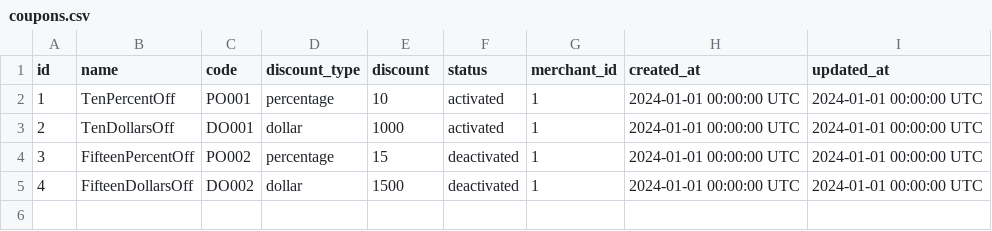
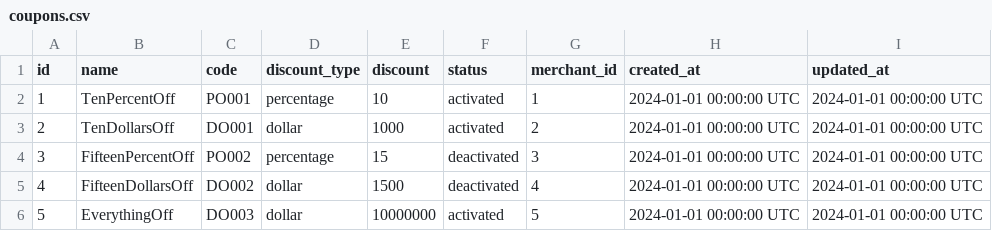
Before and after one commit to NeilTheSeal/b2-final-starter-7, a CSV file: db/data/coupons.csv, drawn as a sheet.

Commit message:
Add coupons to first five merchants in csv file

```diff
--- a/db/data/coupons.csv
+++ b/db/data/coupons.csv
@@ -2,4 +2,5 @@ id,name,code,discount_type,discount,status,merchant_id,created_at,updated_at
 1,TenPercentOff,PO001,"percentage",10,"activated",1,2024-01-01 00:00:00 UTC,2024-01-01 00:00:00 UTC
-2,TenDollarsOff,DO001,"dollar",1000,"activated",1,2024-01-01 00:00:00 UTC,2024-01-01 00:00:00 UTC
-3,FifteenPercentOff,PO002,"percentage",15,"deactivated",1,2024-01-01 00:00:00 UTC,2024-01-01 00:00:00 UTC
-4,FifteenDollarsOff,DO002,"dollar",1500,"deactivated",1,2024-01-01 00:00:00 UTC,2024-01-01 00:00:00 UTC
+2,TenDollarsOff,DO001,"dollar",1000,"activated",2,2024-01-01 00:00:00 UTC,2024-01-01 00:00:00 UTC
+3,FifteenPercentOff,PO002,"percentage",15,"deactivated",3,2024-01-01 00:00:00 UTC,2024-01-01 00:00:00 UTC
+4,FifteenDollarsOff,DO002,"dollar",1500,"deactivated",4,2024-01-01 00:00:00 UTC,2024-01-01 00:00:00 UTC
+5,EverythingOff,DO003,"dollar",10000000,"activated",5,2024-01-01 00:00:00 UTC,2024-01-01 00:00:00 UTC
```
Also changed, not shown: 1 other file.
